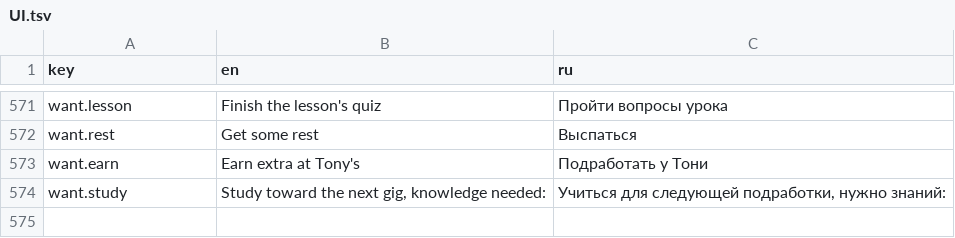
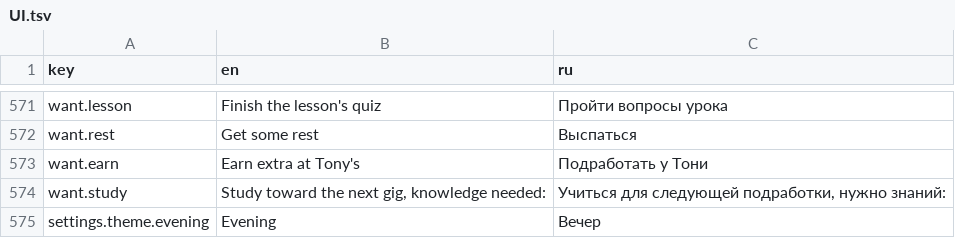
Before and after one commit to jamesmirusa/https-unpaid.ceo, a TSV file: game/Assets/UnpaidCeo/Localization/Source/UI.tsv, drawn as a sheet; only a part is shown, gaps mark what is left out; the diff names each change by its address in the sheet, - before the commit and + after, or states it on an @@ line.

```diff
--- a/game/Assets/UnpaidCeo/Localization/Source/UI.tsv
+++ b/game/Assets/UnpaidCeo/Localization/Source/UI.tsv
+row 575: settings.theme.evening | Evening | Вечер
```
Also changed, not shown: 27 other files.
